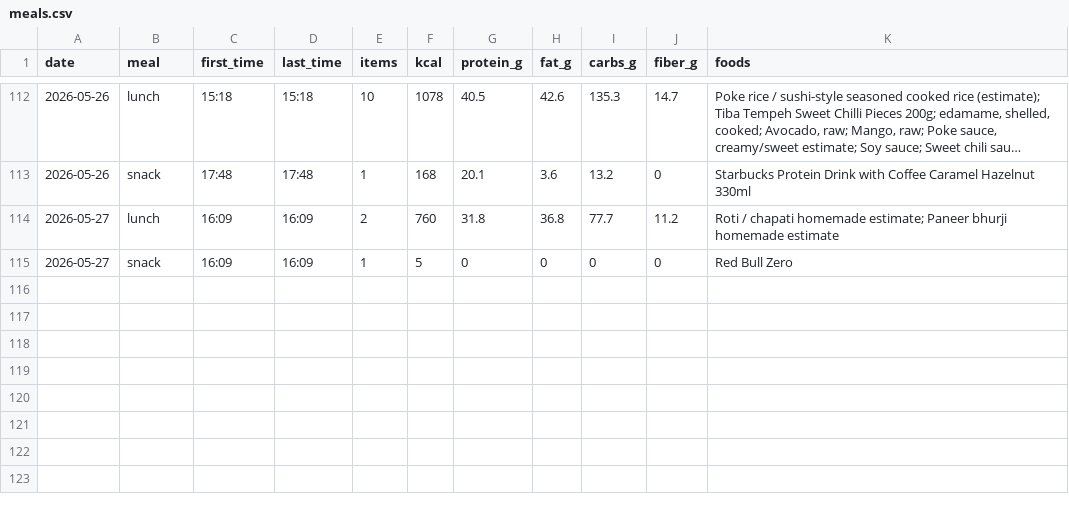
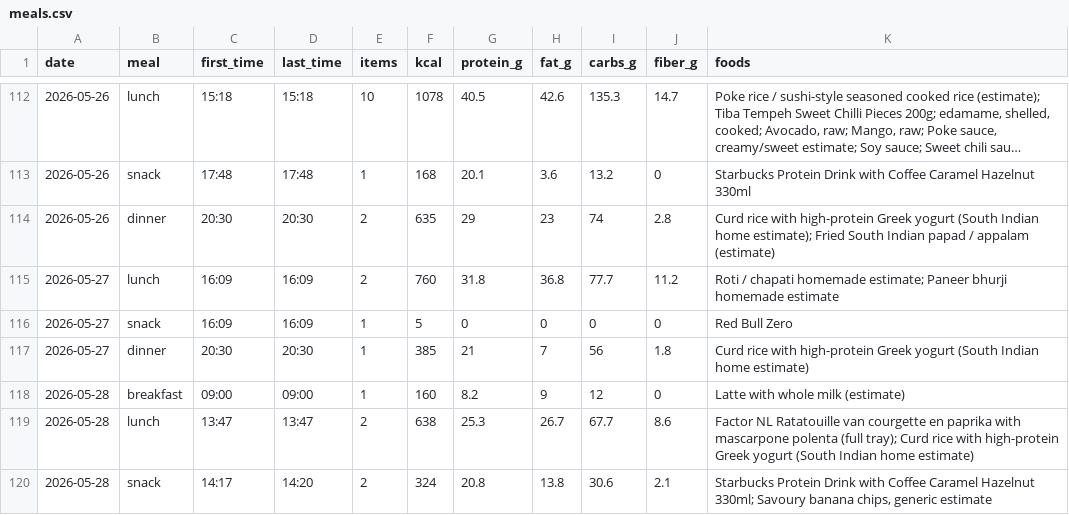
Before and after one commit to AnandChowdhary/food, a CSV file: data/meals.csv, drawn as a sheet; only a part is shown, gaps mark what is left out; long unchanged cells end in ….

```diff
--- a/data/meals.csv
+++ b/data/meals.csv
@@ -113,3 +113,8 @@ date,meal,first_time,last_time,items,kcal,protein_g,fat_g,carbs_g,fiber_g,foods
 2026-05-26,snack,17:48,17:48,1,168,20.1,3.6,13.2,0,Starbucks Protein Drink with Coffee Caramel Hazelnut 330ml
+2026-05-26,dinner,20:30,20:30,2,635,29,23,74,2.8,Curd rice with high-protein Greek yogurt (South Indian home estimate); Fried South Indian papad / appalam (estimate)
 2026-05-27,lunch,16:09,16:09,2,760,31.8,36.8,77.7,11.2,Roti / chapati homemade estimate; Paneer bhurji homemade estimate
 2026-05-27,snack,16:09,16:09,1,5,0,0,0,0,Red Bull Zero
+2026-05-27,dinner,20:30,20:30,1,385,21,7,56,1.8,Curd rice with high-protein Greek yogurt (South Indian home estimate)
+2026-05-28,breakfast,09:00,09:00,1,160,8.2,9,12,0,Latte with whole milk (estimate)
+2026-05-28,lunch,13:47,13:47,2,638,25.3,26.7,67.7,8.6,Factor NL Ratatouille van courgette en paprika with mascarpone polenta (full tray); Curd rice with high-protein Greek yogurt (South Indian home estimate)
+2026-05-28,snack,14:17,14:20,2,324,20.8,13.8,30.6,2.1,"Starbucks Protein Drink with Coffee Caramel Hazelnut 330ml; Savoury banana chips, generic estimate"
```
Also changed, not shown: data/daily.csv, data/entries.csv.
